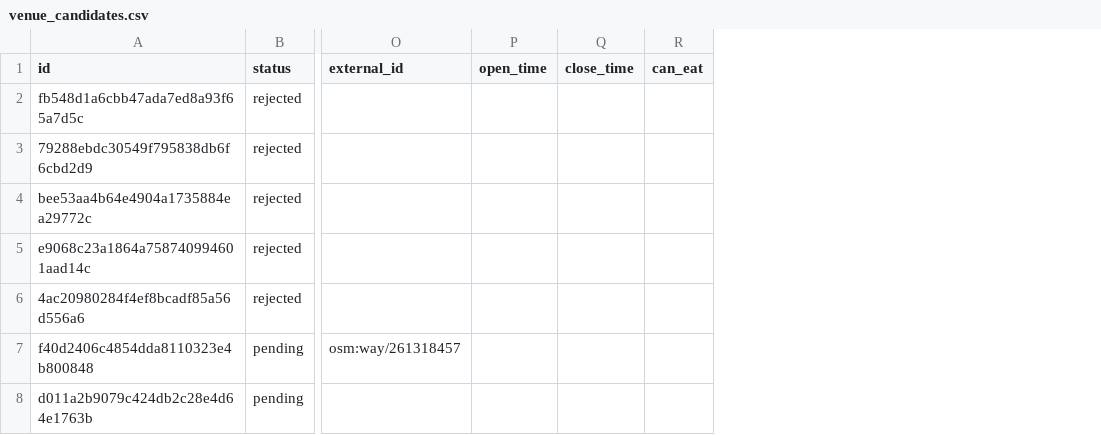
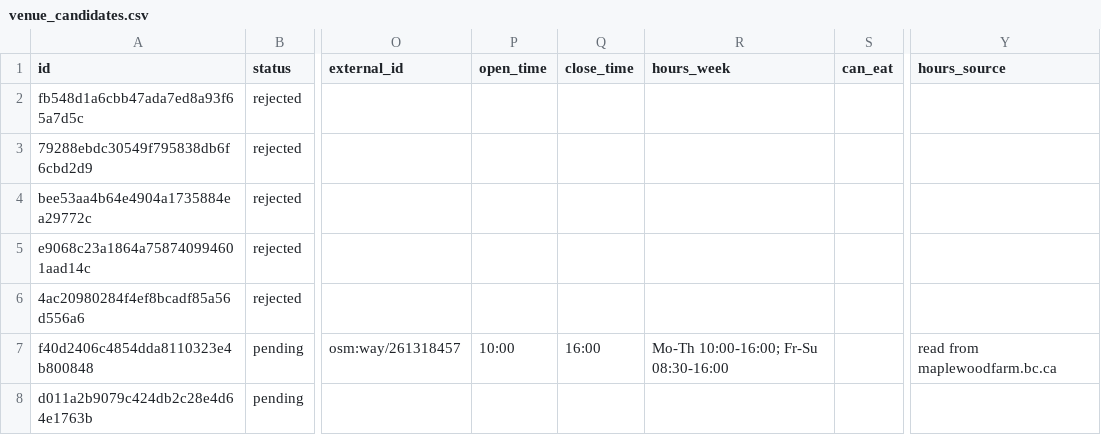
Before and after one commit to yingyulam/travel-with-tots, a CSV file: data/venue_candidates.csv, drawn as a sheet; only a part is shown, gaps mark what is left out; the diff names each change by its address in the sheet, - before the commit and + after, or states it on an @@ line.

Commit message:
Let a candidate be looked up again instead of rejected
A row that is neither wrong nor ready had no verdict: a venue whose
site published hours after it was proposed, or one that arrived before
a lookup existed, could only be approved incomplete or turned down.

- "Look checked up again" re-runs the agent's lookups in place: the
  official site, hours from OSM, and failing that the hours printed on
  that site. The row keeps its id, its citation and any edits made, so
  it refreshes evidence rather than replacing the candidate
- candidates.refresh_evidence is the lookup's write path, as update is
  the reviewer's. A reviewer may not rewrite a citation and a lookup
  may not rewrite a name; both raise on the wrong field

Also fixes a false negative the real run found. The model answered
"8:30" where page_times emits "08:30", so a correct week for Maplewood
Farm was refused as invented. The guard has to reject invention, not
formatting.

```diff
--- a/data/venue_candidates.csv
+++ b/data/venue_candidates.csv
+column R (hours_week), row 7: Mo-Th 10:00-16:00; Fr-Su 08:30-16:00
+column Y (hours_source), row 7: read from maplewoodfarm.bc.ca
-P7 (open_time): (empty)
+P7 (open_time): 10:00
-Q7 (close_time): (empty)
+Q7 (close_time): 16:00
```
Also changed, not shown: 6 other files.
